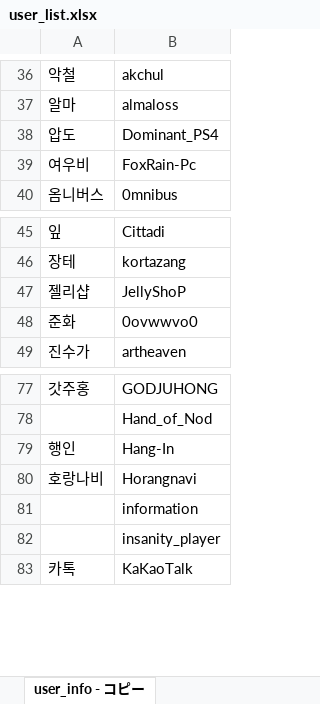
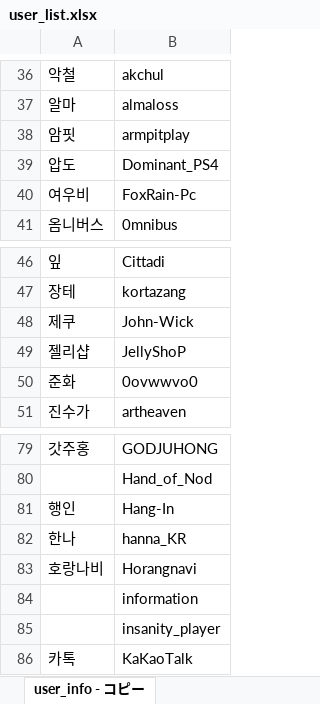
Before and after one commit to CiteKanaumi/CiteKanaumi.github.io, an Excel workbook: post/user_list.xlsx, sheet user_info - コピー, drawn as a sheet; only a part is shown, gaps mark what is left out; values as stored, in another font and other column widths than the file's, no borders; the diff names each change by its address in the sheet, - before the commit and + after, or states it on an @@ line.

```diff
--- a/post/user_list.xlsx (sheet user_info - コピー)
+++ b/post/user_list.xlsx (sheet user_info - コピー)
+row 38: 암핏 | armpitplay
+row 48: 제쿠 | John-Wick
+row 82: 한나 | hanna_KR
```
Also changed, not shown: 4 other files.
